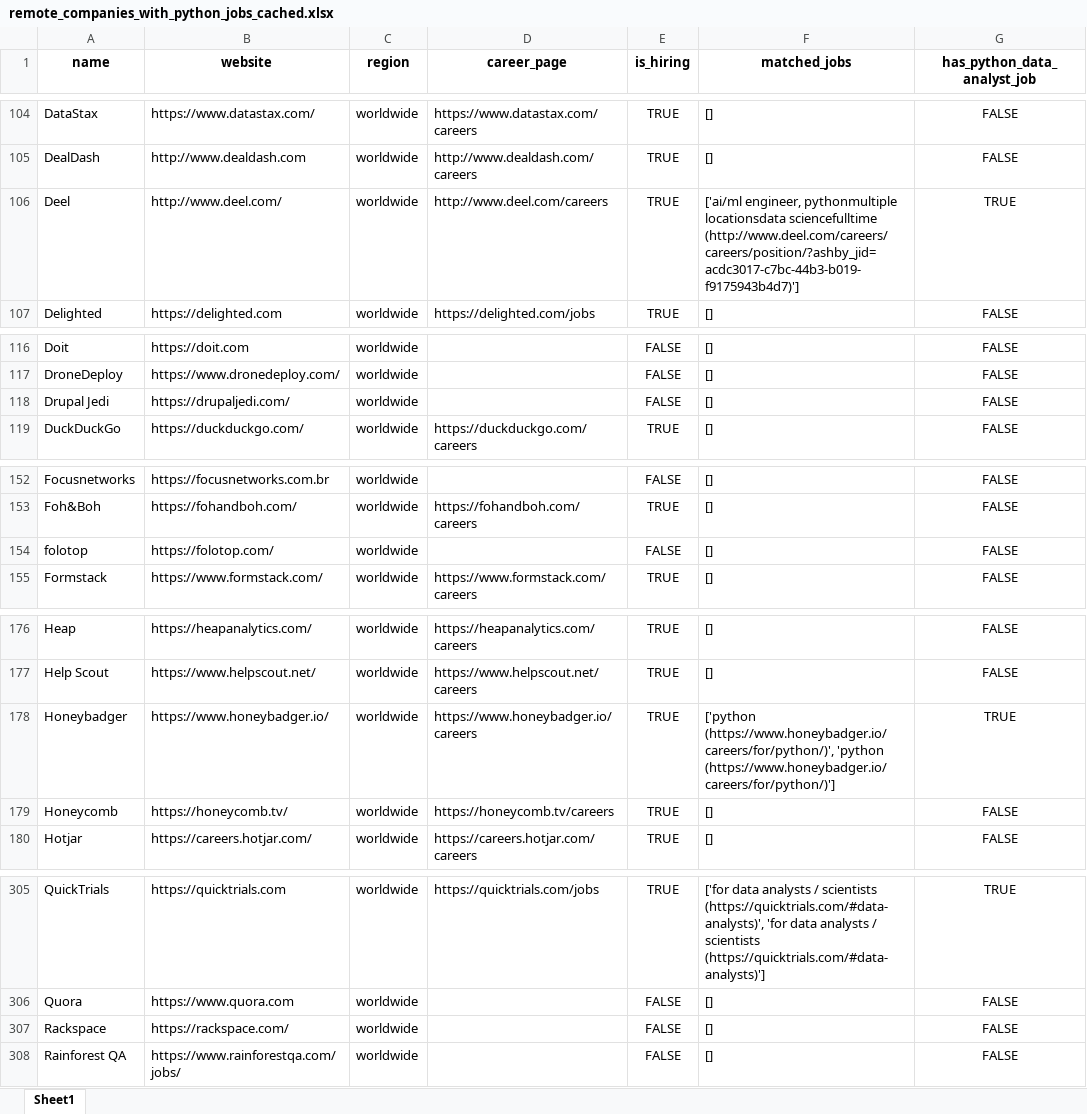
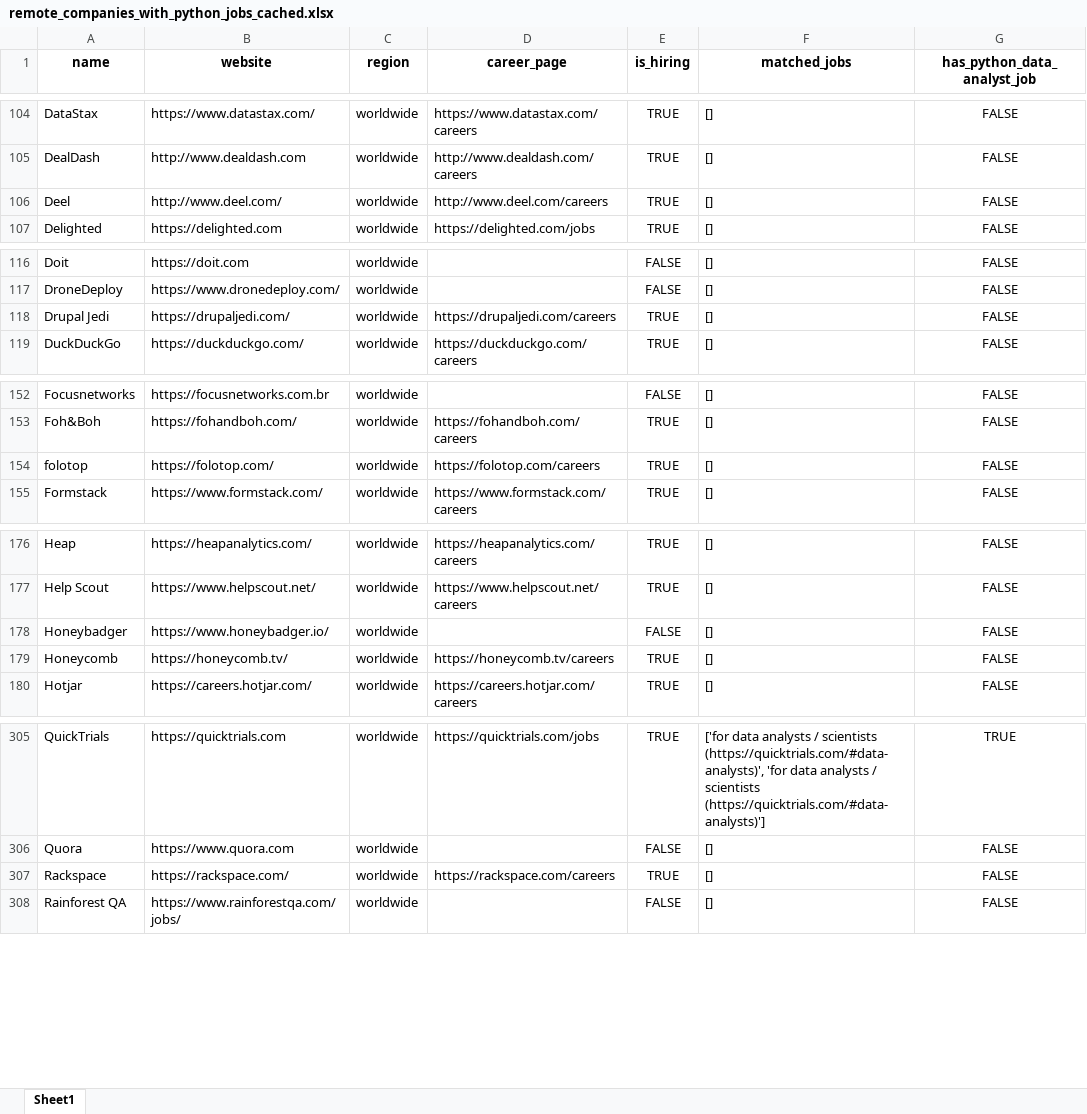
Before and after one commit to ChiaraVan1/remote-job-monitor, an Excel workbook: remote_companies_with_python_jobs_cached.xlsx, sheet Sheet1, drawn as a sheet; only a part is shown, gaps mark what is left out; values as stored, in another font and other column widths than the file's, no borders; the diff names each change by its address in the sheet, - before the commit and + after, or states it on an @@ line.

```diff
--- a/remote_companies_with_python_jobs_cached.xlsx (sheet Sheet1)
+++ b/remote_companies_with_python_jobs_cached.xlsx (sheet Sheet1)
-F106 (matched_jobs): ['ai/ml engineer, pythonmultiple locationsdata sciencefulltime (http://www.deel.com/careers/careers/position/?ashby_jid=acdc3017-c7bc-44b3-b019-f9175943b4d7)']
+F106 (matched_jobs): []
-G106 (has_python_data_analyst_job): TRUE
+G106 (has_python_data_analyst_job): FALSE
-D118 (career_page): (empty)
+D118 (career_page): https://drupaljedi.com/careers
-E118 (is_hiring): FALSE
+E118 (is_hiring): TRUE
-D154 (career_page): (empty)
+D154 (career_page): https://folotop.com/careers
-E154 (is_hiring): FALSE
+E154 (is_hiring): TRUE
-D178 (career_page): https://www.honeybadger.io/careers
+D178 (career_page): (empty)
-E178 (is_hiring): TRUE
+E178 (is_hiring): FALSE
-F178 (matched_jobs): ['python (https://www.honeybadger.io/careers/for/python/)', 'python (https://www.honeybadger.io/careers/for/python/)']
+F178 (matched_jobs): []
-G178 (has_python_data_analyst_job): TRUE
+G178 (has_python_data_analyst_job): FALSE
-D307 (career_page): (empty)
+D307 (career_page): https://rackspace.com/careers
-E307 (is_hiring): FALSE
+E307 (is_hiring): TRUE
```
Also changed, not shown: 1 other file.
